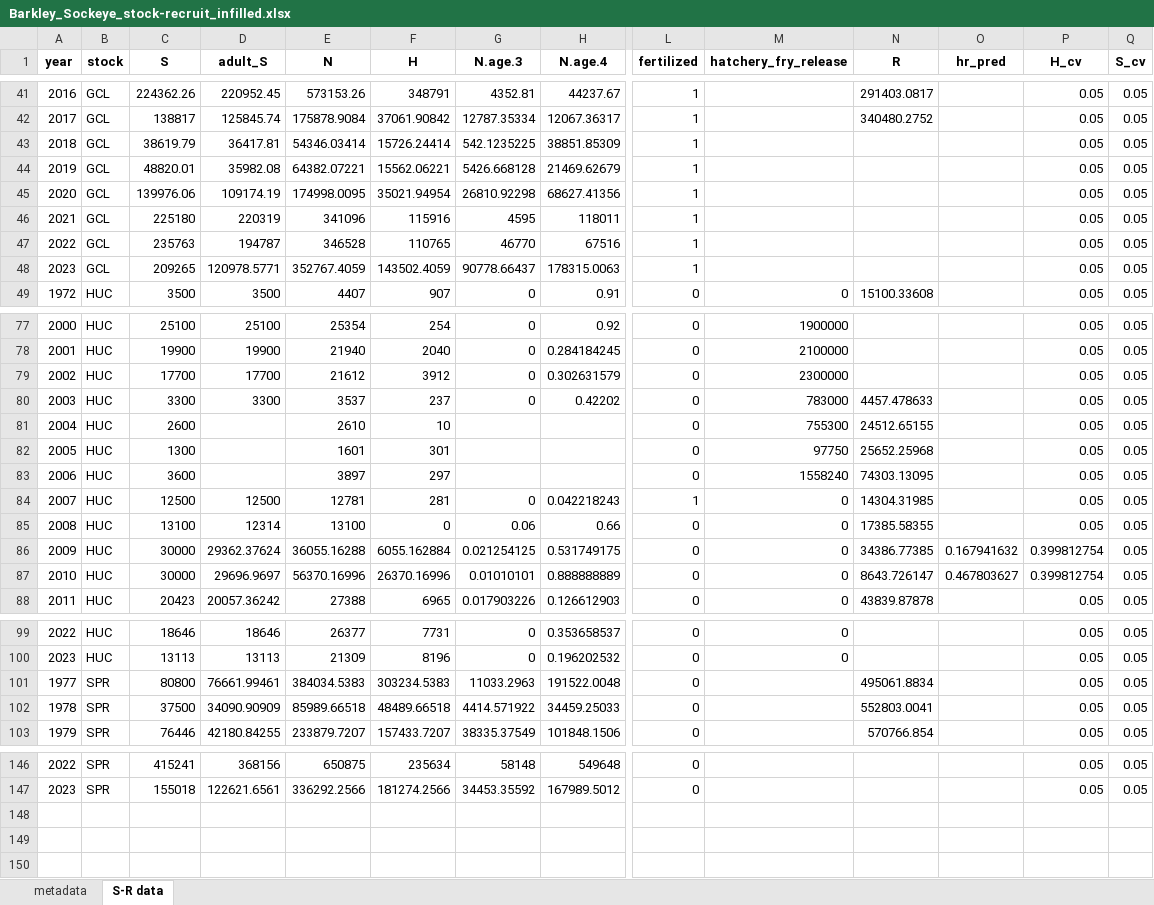
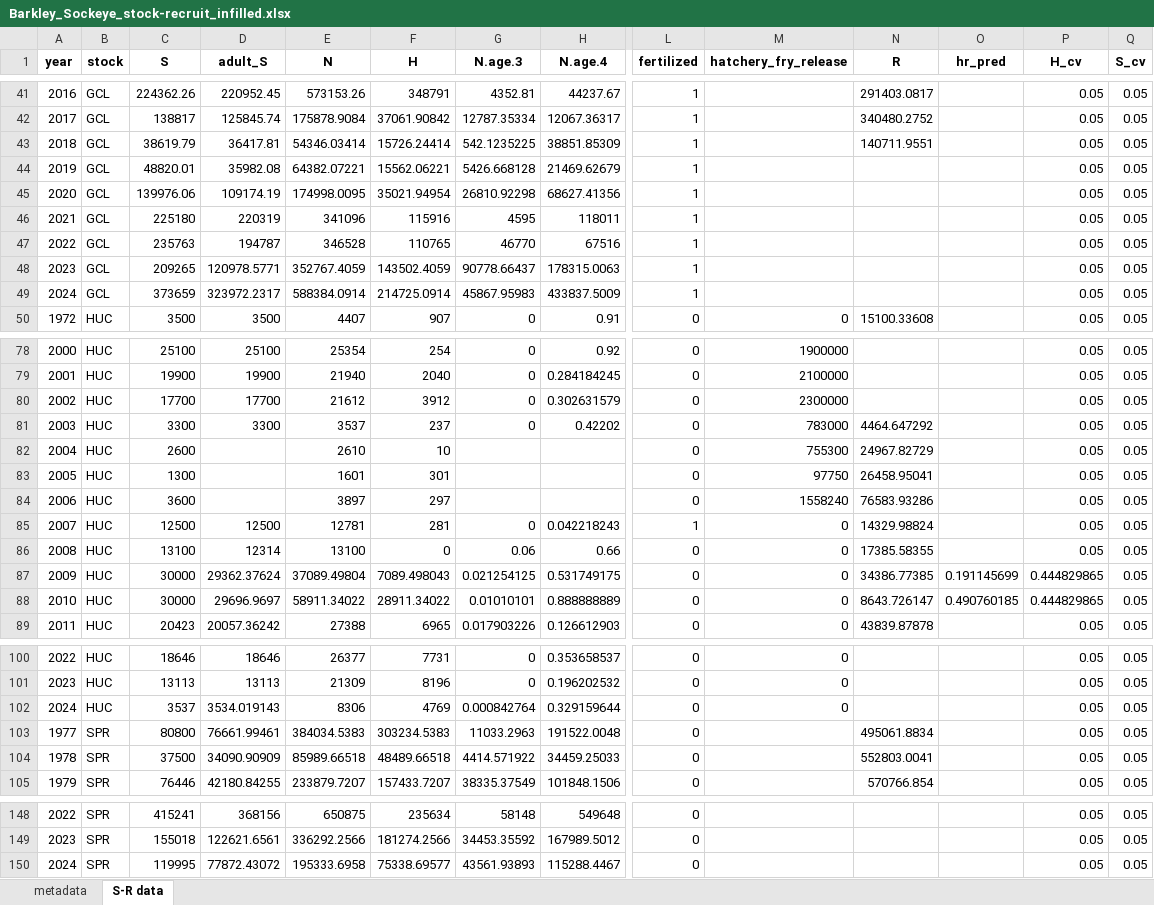
Before and after one commit to SCA-stock-assess/Barkley-Sk-CSAS, an Excel workbook: 3. outputs/Stock-recruit data/Barkley_Sockeye_stock-recruit_infilled.xlsx, sheet S-R data, drawn as a sheet; only a part is shown, gaps mark what is left out; values as stored, in another font and other column widths than the file's, no borders; addresses are those after the commit; rows hold the shown columns only; the diff covers the shown part only; the diff names each change by its address in the sheet, - before the commit and + after, or states it on an @@ line.

```diff
--- a/3. outputs/Stock-recruit data/Barkley_Sockeye_stock-recruit_infilled.xlsx (sheet S-R data)
+++ b/3. outputs/Stock-recruit data/Barkley_Sockeye_stock-recruit_infilled.xlsx (sheet S-R data)
-N43 (R): (empty)
+N43 (R): 140711.9551
+row 49: 2024 | GCL | 373659 | 323972.2317 | 588384.0914 | 214725.0914 | 45867.95983 | 433837.5009 | 1 |  |  |  | 0.05 | 0.05
-N81 (R): 4457.478633
+N81 (R): 4464.647292
-N82 (R): 24512.65155
+N82 (R): 24967.82729
-N83 (R): 25652.25968
+N83 (R): 26458.95041
-N84 (R): 74303.13095
+N84 (R): 76583.93286
-N85 (R): 14304.31985
+N85 (R): 14329.98824
-E87 (N): 36055.16288
+E87 (N): 37089.49804
-F87 (H): 6055.162884
+F87 (H): 7089.498043
-O87 (hr_pred): 0.167941632
+O87 (hr_pred): 0.191145699
-P87:P88 (H_cv): 0.399812754
+P87:P88 (H_cv): 0.444829865
-E88 (N): 56370.16996
+E88 (N): 58911.34022
-F88 (H): 26370.16996
+F88 (H): 28911.34022
-O88 (hr_pred): 0.467803627
+O88 (hr_pred): 0.490760185
+row 102: 2024 | HUC | 3537 | 3534.019143 | 8306 | 4769 | 0.000842764 | 0.329159644 | 0 | 0 |  |  | 0.05 | 0.05
+row 150: 2024 | SPR | 119995 | 77872.43072 | 195333.6958 | 75338.69577 | 43561.93893 | 115288.4467 | 0 |  |  |  | 0.05 | 0.05
```
Also changed, not shown: 2 edited cells elsewhere in this sheet, 3. outputs/Stock-recruit data/Bayesian_state-space_smolt-production_estimated_time_series.xlsx, 3. outputs/Total return time series/Barkley Sockeye total annual returns by CU_collated.xlsx.
